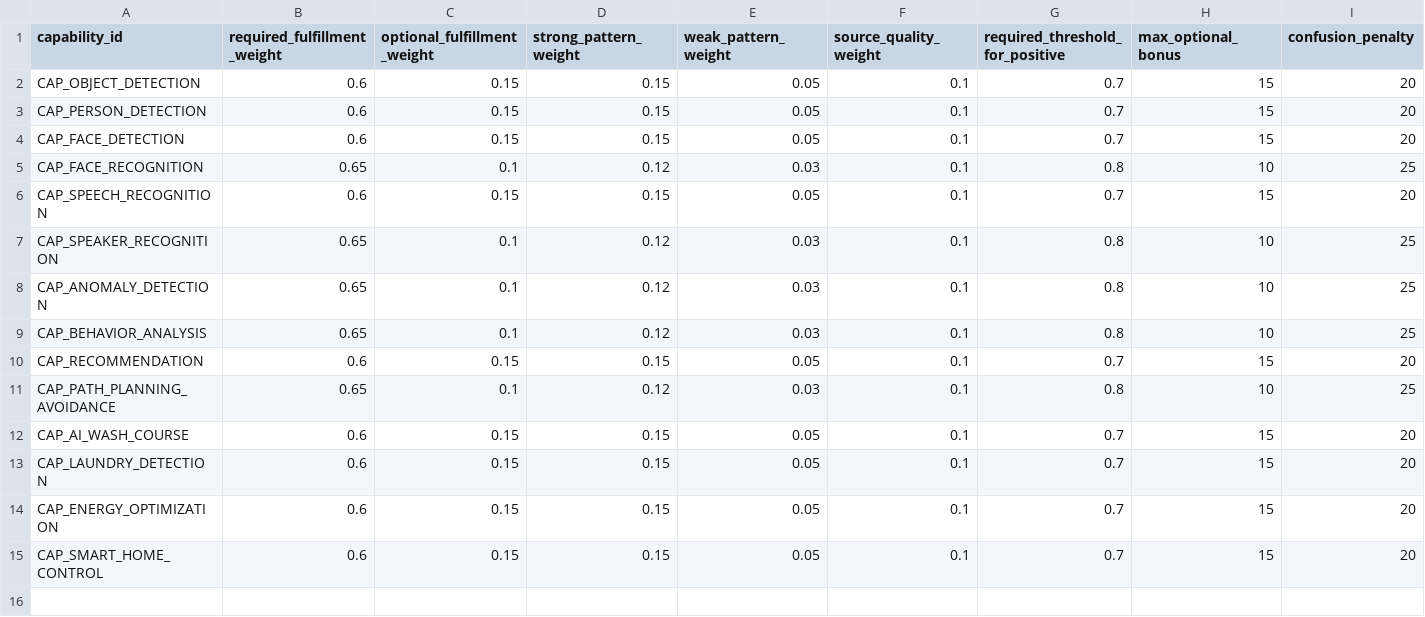
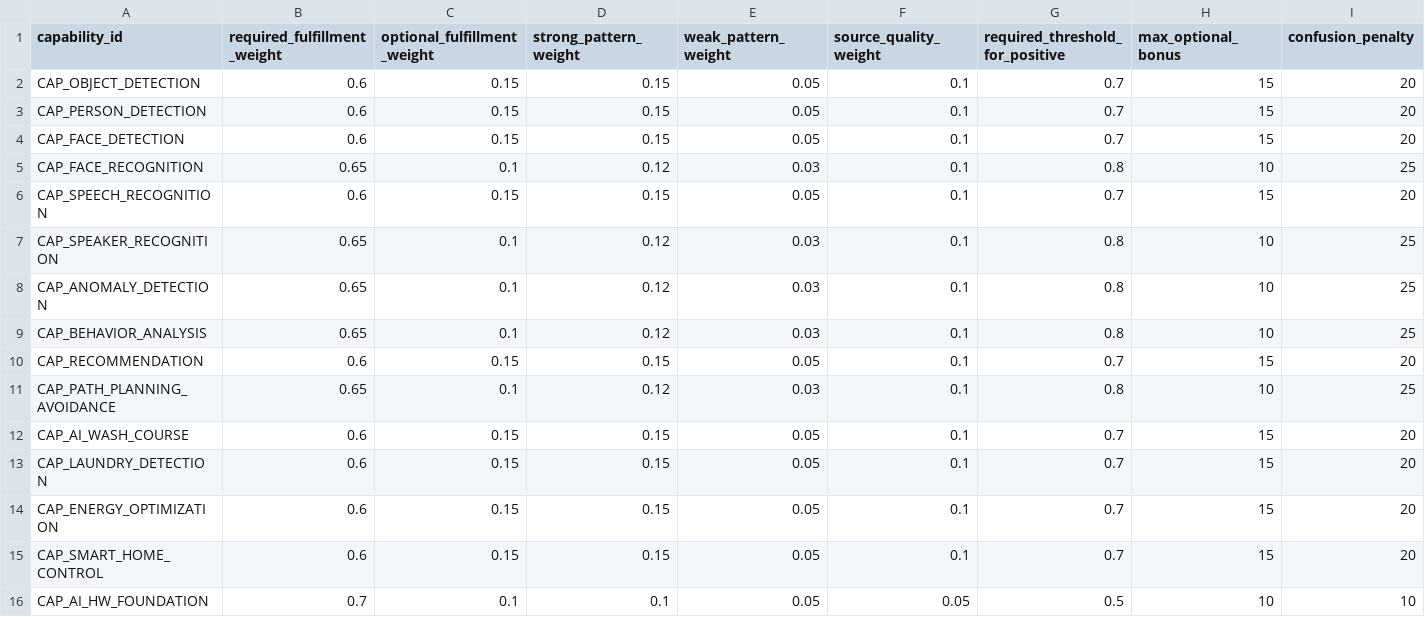
Before and after one commit to yejxjj/AI-ESA, a CSV file: ontology/capability_scoring_rule_master.csv, drawn as a sheet; only a part is shown; rows hold the shown columns only; the diff names each change by its address in the sheet, - before the commit and + after, or states it on an @@ line.

```diff
--- a/ontology/capability_scoring_rule_master.csv
+++ b/ontology/capability_scoring_rule_master.csv
+row 16: CAP_AI_HW_FOUNDATION | 0.7 | 0.1 | 0.1 | 0.05 | 0.05 | 0.5 | 10 | 10
```
Also changed, not shown: ontology/ai_capability_master.csv, ontology/capability_requirement_master.csv, 3 other files.
